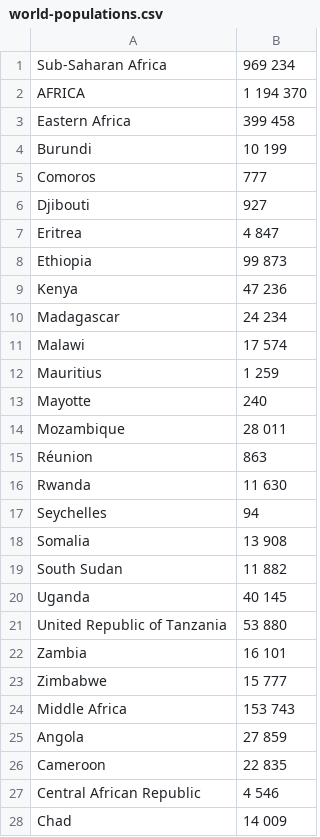
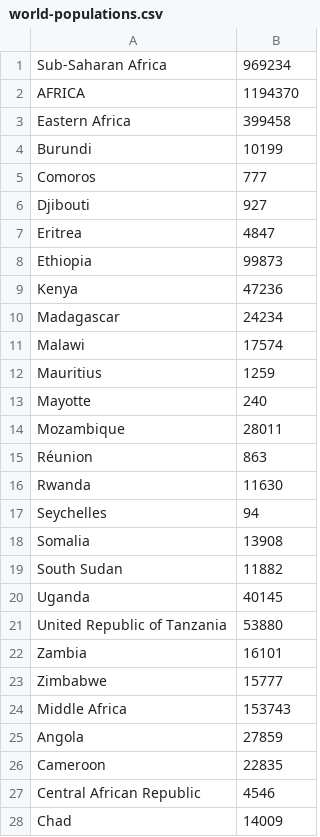
Before and after one commit to sanstream/most-spoken-languages, a CSV file: research/refined-data/world-populations.csv, drawn as a sheet; only a part is shown; the diff covers the shown part only.

Commit message:
wip: reworing data mapping based on country codes and language codes.

```diff
--- a/research/refined-data/world-populations.csv
+++ b/research/refined-data/world-populations.csv
@@ -1,4 +1,4 @@
-Sub-Saharan Africa,  969 234
-AFRICA, 1 194 370
-Eastern Africa,  399 458
-Burundi,  10 199
+Sub-Saharan Africa,969234
+AFRICA,1194370
+Eastern Africa,399458
+Burundi,10199
@@ -7,6 +7,6 @@ Djibouti,   927
-Eritrea,  4 847
-Ethiopia,  99 873
-Kenya,  47 236
-Madagascar,  24 234
-Malawi,  17 574
-Mauritius,  1 259
+Eritrea,4847
+Ethiopia,99873
+Kenya,47236
+Madagascar,24234
+Malawi,17574
+Mauritius,1259
@@ -14 +14 @@ Mayotte,   240
-Mozambique,  28 011
+Mozambique,28011
@@ -16 +16 @@ Réunion,   863
-Rwanda,  11 630
+Rwanda,11630
@@ -18,11 +18,11 @@ Seychelles,   94
-Somalia,  13 908
-South Sudan,  11 882
-Uganda,  40 145
-United Republic of Tanzania,  53 880
-Zambia,  16 101
-Zimbabwe,  15 777
-Middle Africa,  153 743
-Angola,  27 859
-Cameroon,  22 835
-Central African Republic,  4 546
-Chad,  14 009
+Somalia,13908
+South Sudan,11882
+Uganda,40145
+United Republic of Tanzania,53880
+Zambia,16101
+Zimbabwe,15777
+Middle Africa,153743
+Angola,27859
+Cameroon,22835
+Central African Republic,4546
+Chad,14009
```
Also changed, not shown: 3 added rows, 3 removed rows and 158 edited cells elsewhere in this file, research/country-codes.csv, 3 other files.
